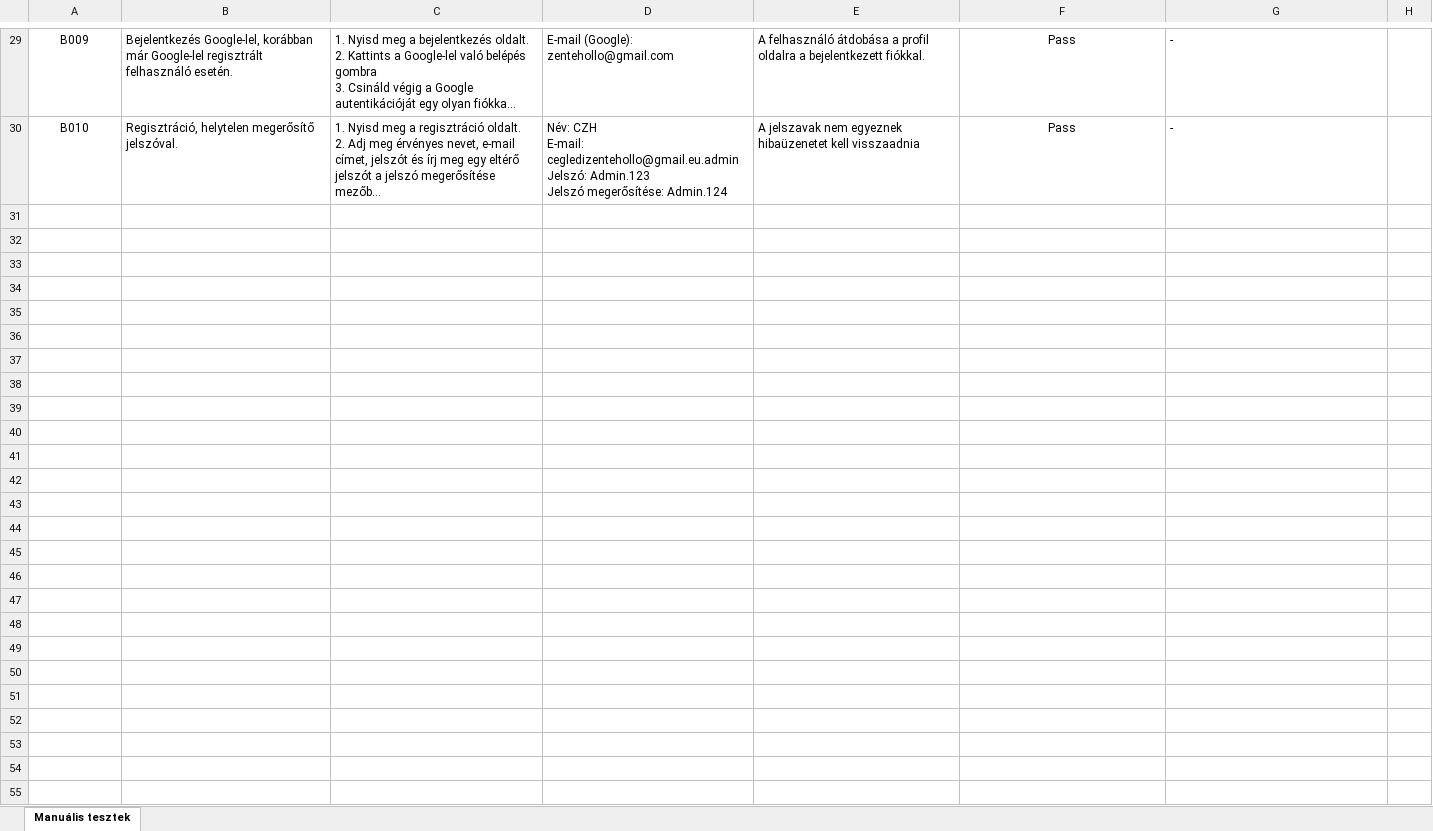
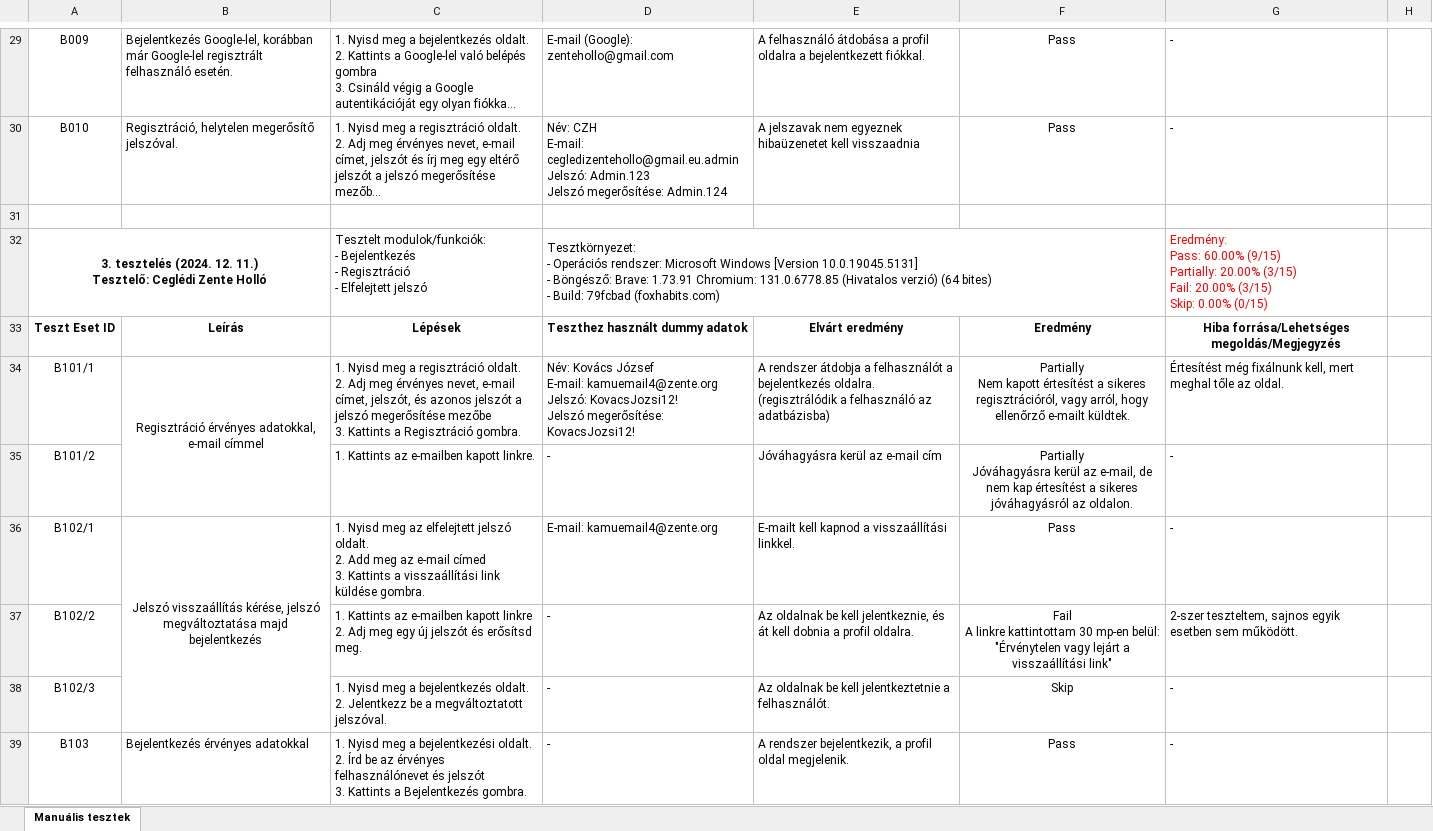
Before and after one commit to ldaniel2726/FoxHabits, an Excel workbook: documentation/Manuális_tesztek.xlsx, sheet Manuális tesztek, drawn as a sheet; only a part is shown, gaps mark what is left out; long unchanged cells end in …; values as stored, in another font and other column widths than the file's, no borders; charts and pictures and conditional formats not drawn; ↵ is a line break in a cell; the diff covers the shown part only; the diff names each change by its address in the sheet, - before the commit and + after, or states it on an @@ line.

```diff
--- a/documentation/Manuális_tesztek.xlsx (sheet Manuális tesztek)
+++ b/documentation/Manuális_tesztek.xlsx (sheet Manuális tesztek)
+row 31: (empty)
+row 32: 3. tesztelés (2024. 12. 11.) ↵ Tesztelő: Ceglédi Zente Holló |  | Tesztelt modulok/funkciók: ↵ - Bejelentkezés ↵ - Regisztráció ↵ - Elfelejtett jelszó | Tesztkörnyezet: ↵ - Operációs rendszer: Microsoft Windows [Version 10.0.19045.5131] ↵ - Böngésző: Brave: 1.73.91 Chromium: 131.0.6778.85 (Hivatalos verzió) (64 bites) ↵ - Build: 79fcbad (foxhabits.com) |  |  | Eredmény: ↵ Pass: 60.00% (9/15) ↵ Partially: 20.00% (3/15) ↵ Fail: 20.00% (3/15) ↵ Skip: 0.00% (0/15)
+row 33: Teszt Eset ID | Leírás | Lépések | Teszthez használt dummy adatok | Elvárt eredmény | Eredmény | Hiba forrása/Lehetséges megoldás/Megjegyzés
+row 34: B101/1 | Regisztráció érvényes adatokkal, e-mail címmel | 1. Nyisd meg a regisztráció oldalt. ↵ 2. Adj meg érvényes nevet, e-mail címet, jelszót, és azonos jelszót a jelszó megerősítése mezőbe ↵ 3. Kattints a Regisztráció gombra. | Név: Kovács József ↵ E-mail: kamuemail4@zente.org ↵ Jelszó: KovacsJozsi12! ↵ Jelszó megerősítése: KovacsJozsi12! | A rendszer átdobja a felhasználót a bejelentkezés oldalra. (regisztrálódik a felhasználó az adatbázisba) | Partially ↵ Nem kapott értesítést a sikeres regisztrációról, vagy arról, hogy ellenőrző e-mailt küldtek. | Értesítést még fixálnunk kell, mert meghal tőle az oldal.
+row 35: B101/2 |  | 1. Kattints az e-mailben kapott linkre. | - | Jóváhagyásra kerül az e-mail cím | Partially ↵ Jóváhagyásra kerül az e-mail, de nem kap értesítést a sikeres jóváhagyásról az oldalon. | -
+row 36: B102/1 | Jelszó visszaállítás kérése, jelszó megváltoztatása majd bejelentkezés | 1. Nyisd meg az elfelejtett jelszó oldalt. ↵ 2. Add meg az e-mail címed ↵ 3. Kattints a visszaállítási link küldése gombra. | E-mail: kamuemail4@zente.org | E-mailt kell kapnod a visszaállítási linkkel. | Pass | -
+row 37: B102/2 |  | 1. Kattints az e-mailben kapott linkre ↵ 2. Adj meg egy új jelszót és erősítsd meg. | - | Az oldalnak be kell jelentkeznie, és át kell dobnia a profil oldalra. | Fail ↵ A linkre kattintottam 30 mp-en belül: "Érvénytelen vagy lejárt a visszaállítási link" | 2-szer teszteltem, sajnos egyik esetben sem működött.
+row 38: B102/3 |  | 1. Nyisd meg a bejelentkezés oldalt. ↵ 2. Jelentkezz be a megváltoztatott jelszóval. | - | Az oldalnak be kell jelentkeztetnie a felhasználót. | Skip | -
+row 39: B103 | Bejelentkezés érvényes adatokkal | 1. Nyisd meg a bejelentkezési oldalt. ↵ 2. Írd be az érvényes felhasználónevet és jelszót ↵ 3. Kattints a Bejelentkezés gombra. | - | A rendszer bejelentkezik, a profil oldal megjelenik. | Pass | -
```
Also changed, not shown: 9 added rows elsewhere in this sheet.
